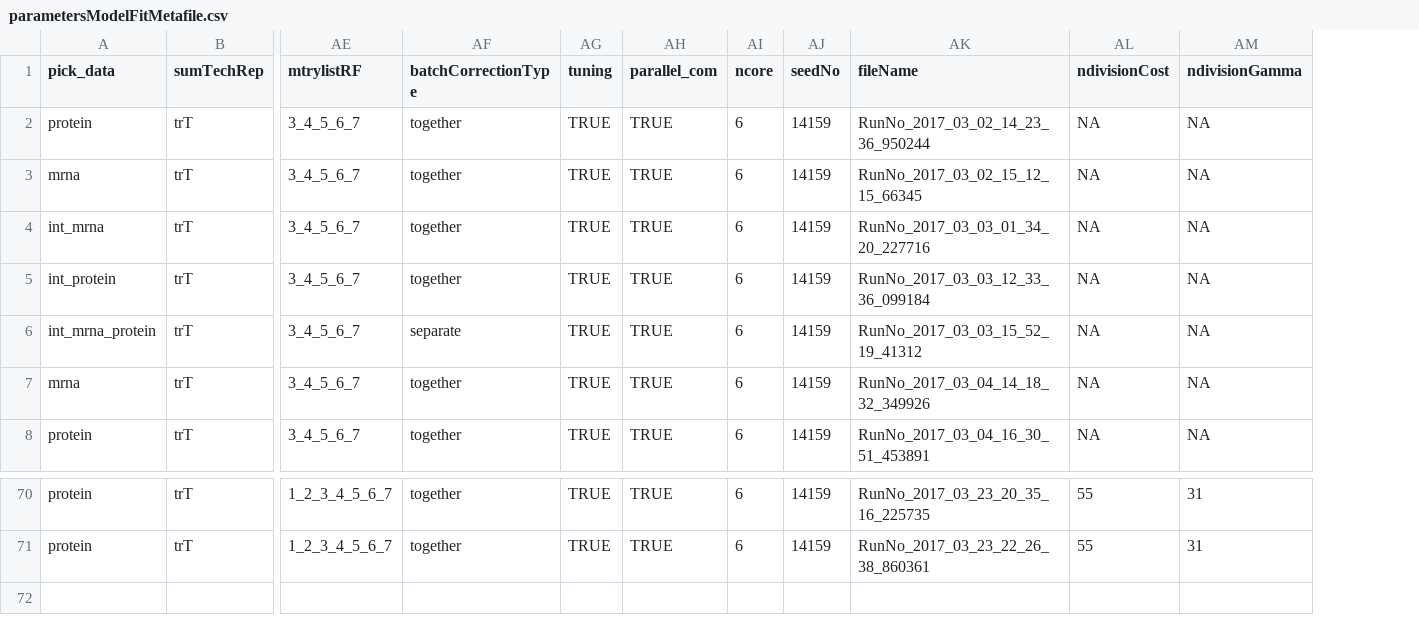
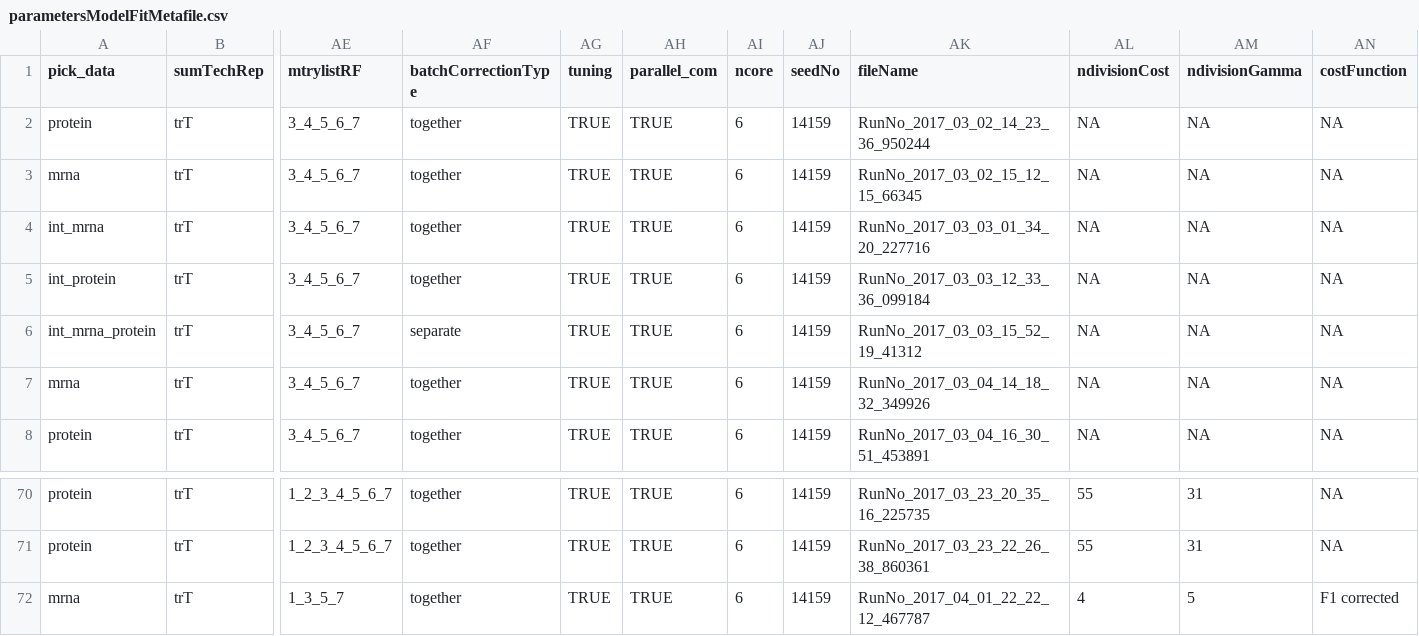
Before and after one commit to umutcaglar/ecoli_learning_bacterial_response_optimization, a CSV file: b_results/parametersModelFitMetafile.csv, drawn as a sheet; only a part is shown, gaps mark what is left out; rows hold the shown columns only; the diff names each change by its address in the sheet, - before the commit and + after, or states it on an @@ line.

```diff
--- a/b_results/parametersModelFitMetafile.csv
+++ b/b_results/parametersModelFitMetafile.csv
+column AN (costFunction), rows 2-8: all NA; rows 70-71: NA | NA
+row 72: mrna | trT | 1_3_5_7 | together | TRUE | TRUE | 6 | 14159 | RunNo_2017_04_01_22_22_12_467787 | 4 | 5 | F1 corrected
```
Also changed, not shown: 24 other files.
